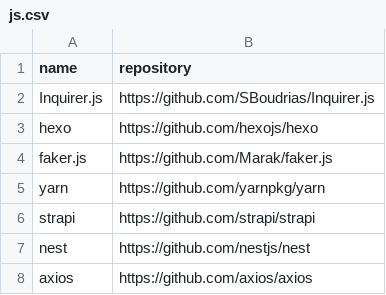
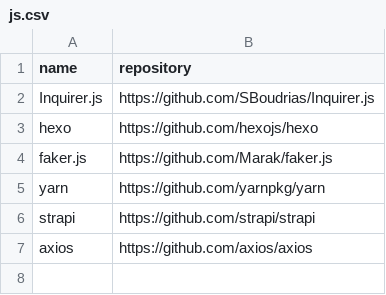
Before and after one commit to easbarba/lar, a CSV file: .config/floss/js.csv, drawn as a sheet; the diff names each change by its address in the sheet, - before the commit and + after, or states it on an @@ line.

Commit message:
floss/js: rm nest

```diff
--- a/.config/floss/js.csv
+++ b/.config/floss/js.csv
-row 7: nest | https://github.com/nestjs/nest
```
